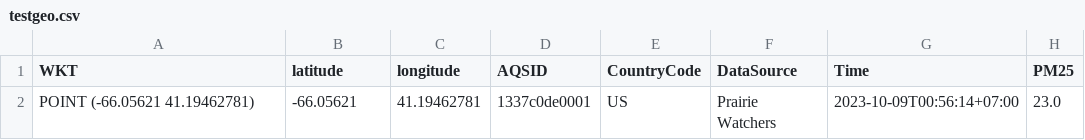
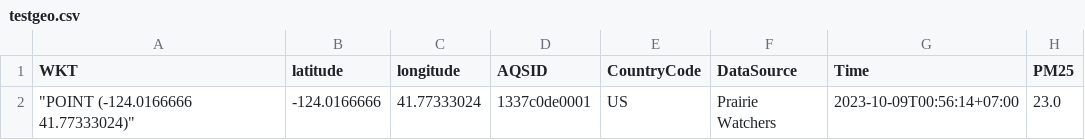
Before and after one commit to wayward710/testLeaflet, a CSV file: testgeo.csv, drawn as a sheet; only a part is shown; the diff names each change by its address in the sheet, - before the commit and + after, or states it on an @@ line.

Commit message:
Add files via upload

```diff
--- a/testgeo.csv
+++ b/testgeo.csv
-A2 (WKT): POINT (-66.05621 41.19462781)
+A2 (WKT): "POINT (-124.0166666 41.77333024)"
-B2 (latitude): -66.05621
+B2 (latitude): -124.0166666
-C2 (longitude): 41.19462781
+C2 (longitude): 41.77333024
```
